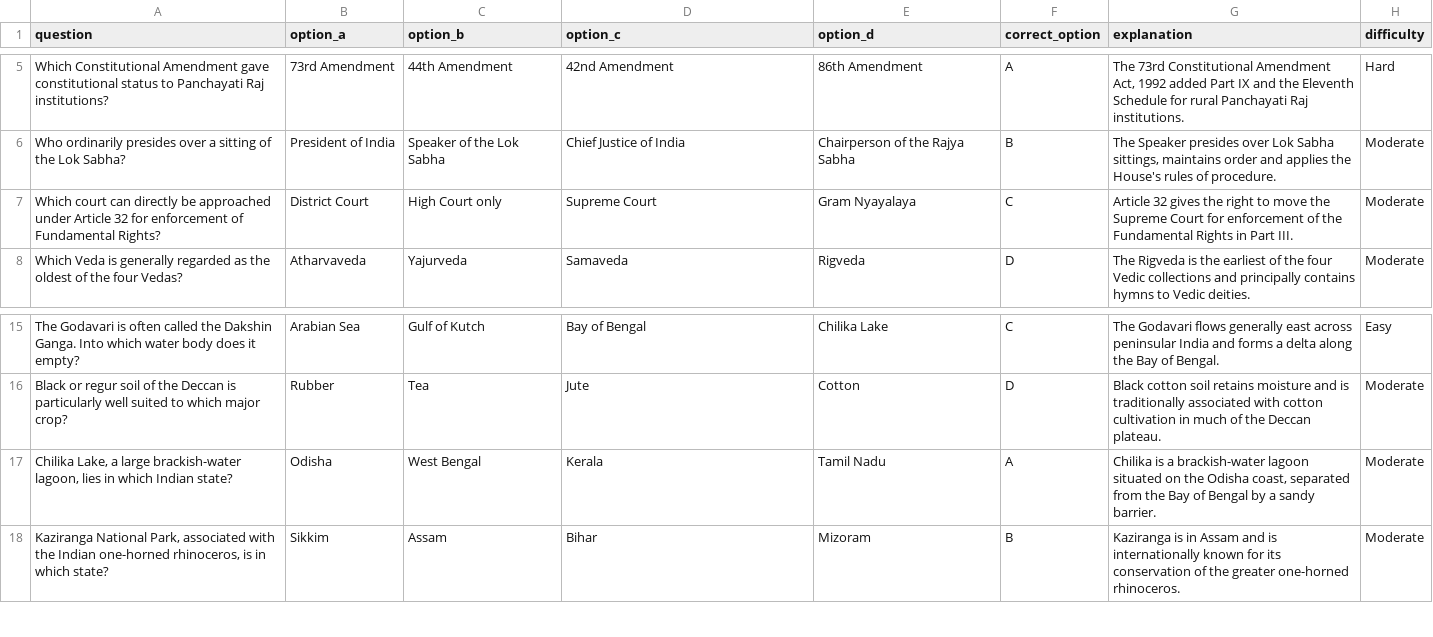
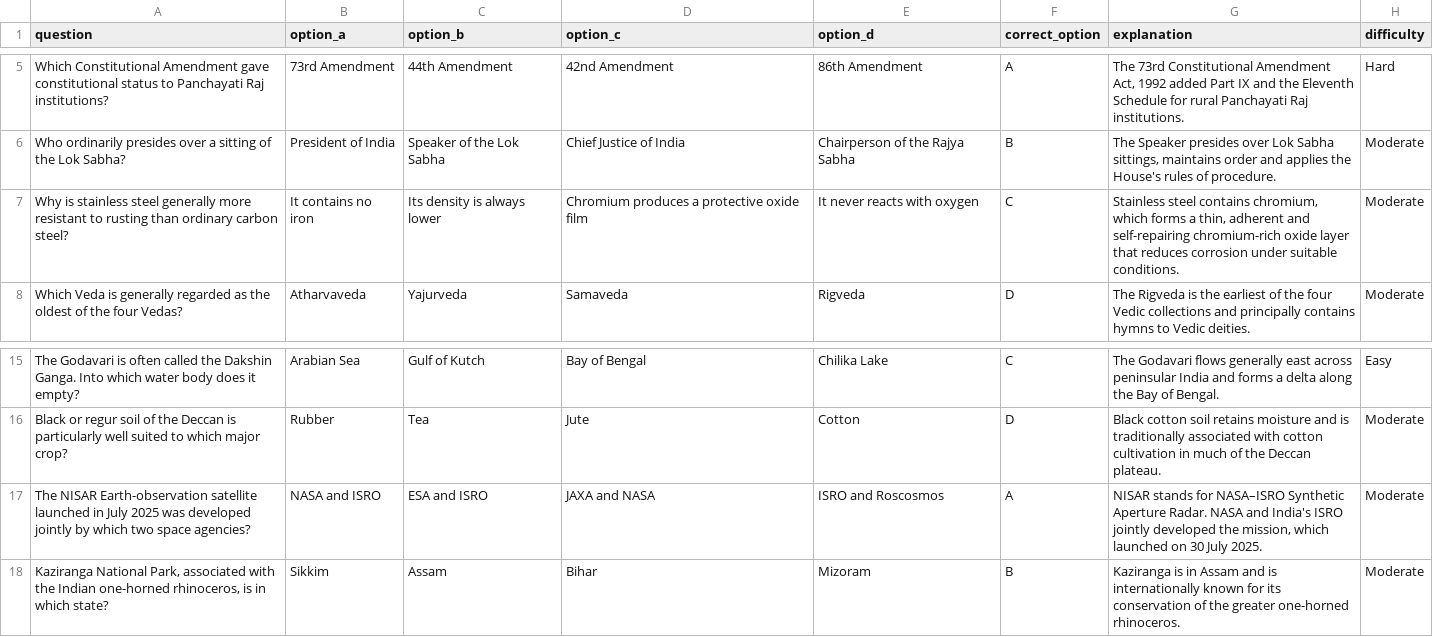
Before and after one commit to yankeeDamn/Quiz-App, a CSV file: content/ssc-cgl-2026/mock-01/general-awareness.csv, drawn as a sheet; only a part is shown, gaps mark what is left out; removed rows and columns are numbered as before the commit, all else as after; the diff names each change by its address in the sheet, - before the commit and + after, or states it on an @@ line.

Commit message:
review(ssc): synchronise general-awareness admin CSV with audited question corrections

```diff
--- a/content/ssc-cgl-2026/mock-01/general-awareness.csv
+++ b/content/ssc-cgl-2026/mock-01/general-awareness.csv
-row 7: Which court can directly be approached under Article 32 for enforcement of Fundamental Rights? | District Court | High Court only | Supreme Court | Gram Nyayalaya | C | Article 32 gives the right to move the Supreme Court for enforcement of the Fundamental Rights in Part III. | Moderate
+row 7: Why is stainless steel generally more resistant to rusting than ordinary carbon steel? | It contains no iron | Its density is always lower | Chromium produces a protective oxide film | It never reacts with oxygen | C | Stainless steel contains chromium, which forms a thin, adherent and self-repairing chromium-rich oxide layer that reduces corrosion under suitable conditions. | Moderate
-row 17: Chilika Lake, a large brackish-water lagoon, lies in which Indian state? | Odisha | West Bengal | Kerala | Tamil Nadu | A | Chilika is a brackish-water lagoon situated on the Odisha coast, separated from the Bay of Bengal by a sandy barrier. | Moderate
+row 17: The NISAR Earth-observation satellite launched in July 2025 was developed jointly by which two space agencies? | NASA and ISRO | ESA and ISRO | JAXA and NASA | ISRO and Roscosmos | A | NISAR stands for NASA–ISRO Synthetic Aperture Radar. NASA and India's ISRO jointly developed the mission, which launched on 30 July 2025. | Moderate
```
